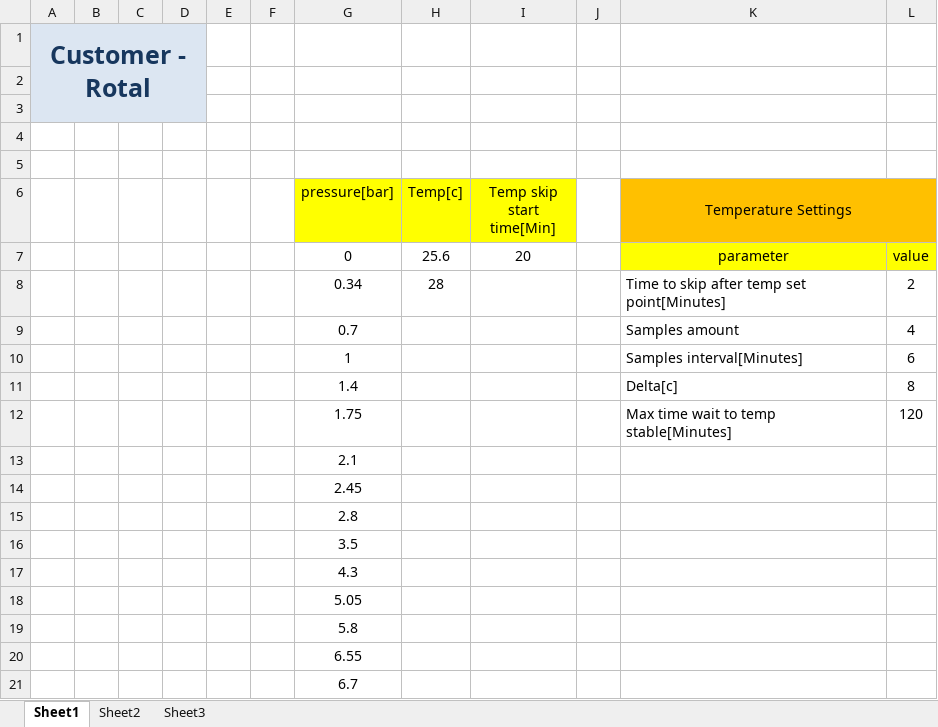
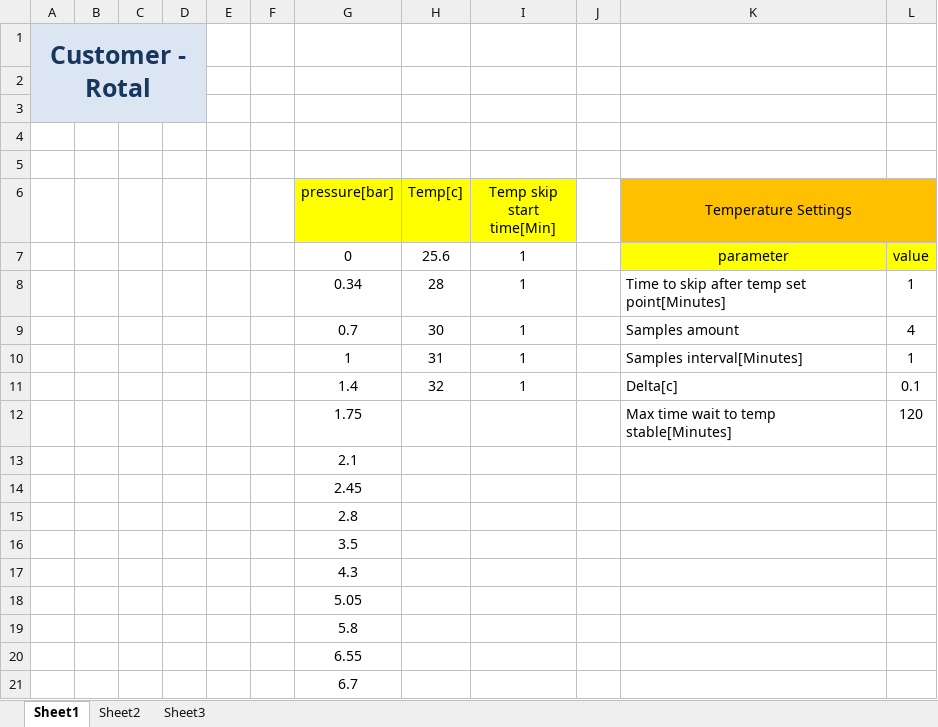
Before and after one commit to dudi938/RotalCalib, an Excel workbook: test_config.xlsx, sheet Sheet1, drawn as a sheet; values as stored, in another font and other column widths than the file's, no borders; removed rows and columns are numbered as before the commit, all else as after; the diff names each change by its address in the sheet, - before the commit and + after, or states it on an @@ line.

Commit message:
after debug problem on tables in app. (1)-GUI updates.(2)-cancel oven read temp becouse its stuck the calibration proccess.

```diff
--- a/test_config.xlsx (sheet Sheet1)
+++ b/test_config.xlsx (sheet Sheet1)
-I7 (Temp skip start time[Min]): 20
+I7 (Temp skip start time[Min]): 1
-I8:I9 (Temp skip start time[Min]): (empty)
+I8:I9 (Temp skip start time[Min]): 1
-L8: 2
+L8: 1
-H9 (Temp[c]): (empty)
+H9 (Temp[c]): 30
-row 10:  |  |  |  |  |  | 1 |  |  |  | Samples interval[Minutes] | 6
-row 11:  |  |  |  |  |  | 1.4 |  |  |  | Delta[c] | 8
+row 10:  |  |  |  |  |  | 1 | 31 | 1 |  | Samples interval[Minutes] | 1
+row 11:  |  |  |  |  |  | 1.4 | 32 | 1 |  | Delta[c] | 0.1
```
Also changed, not shown: 54 other files.
